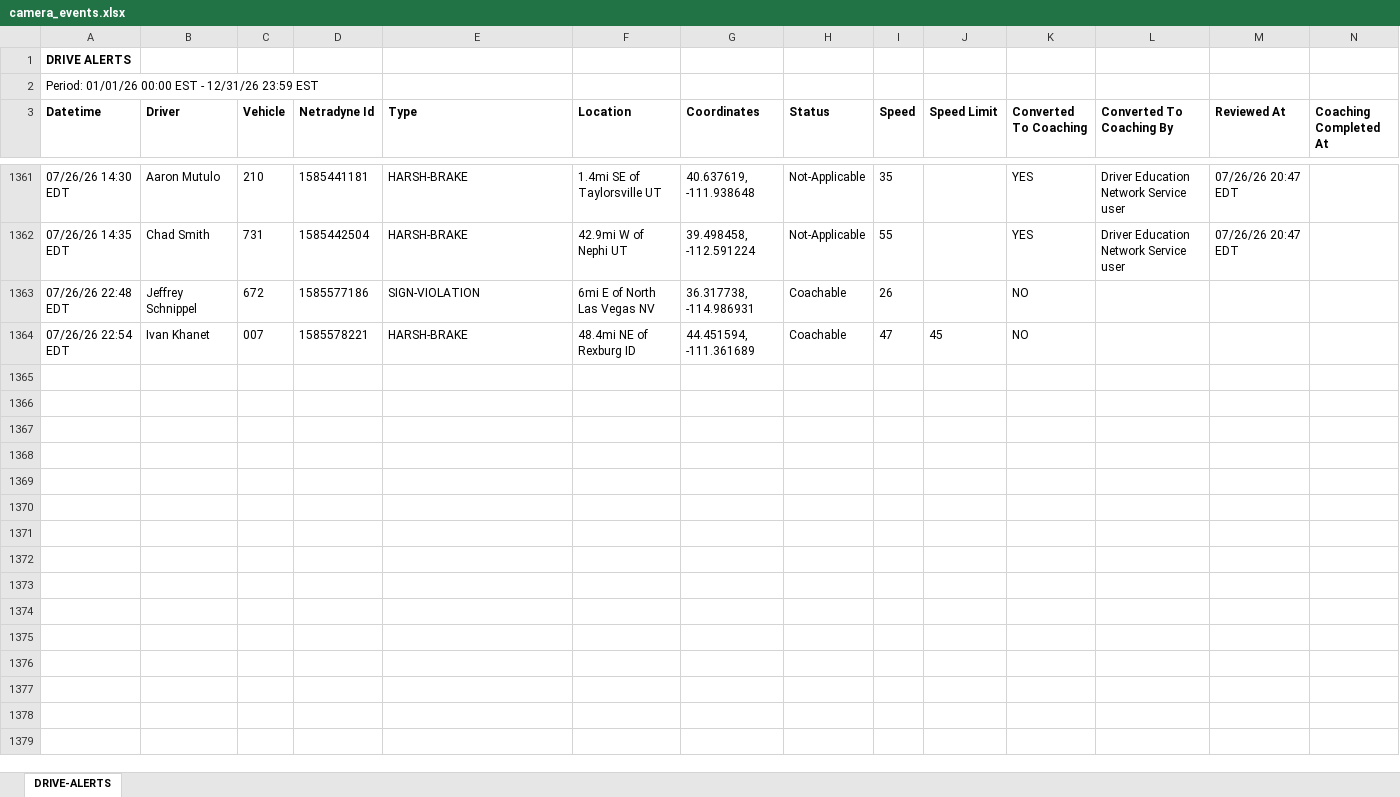
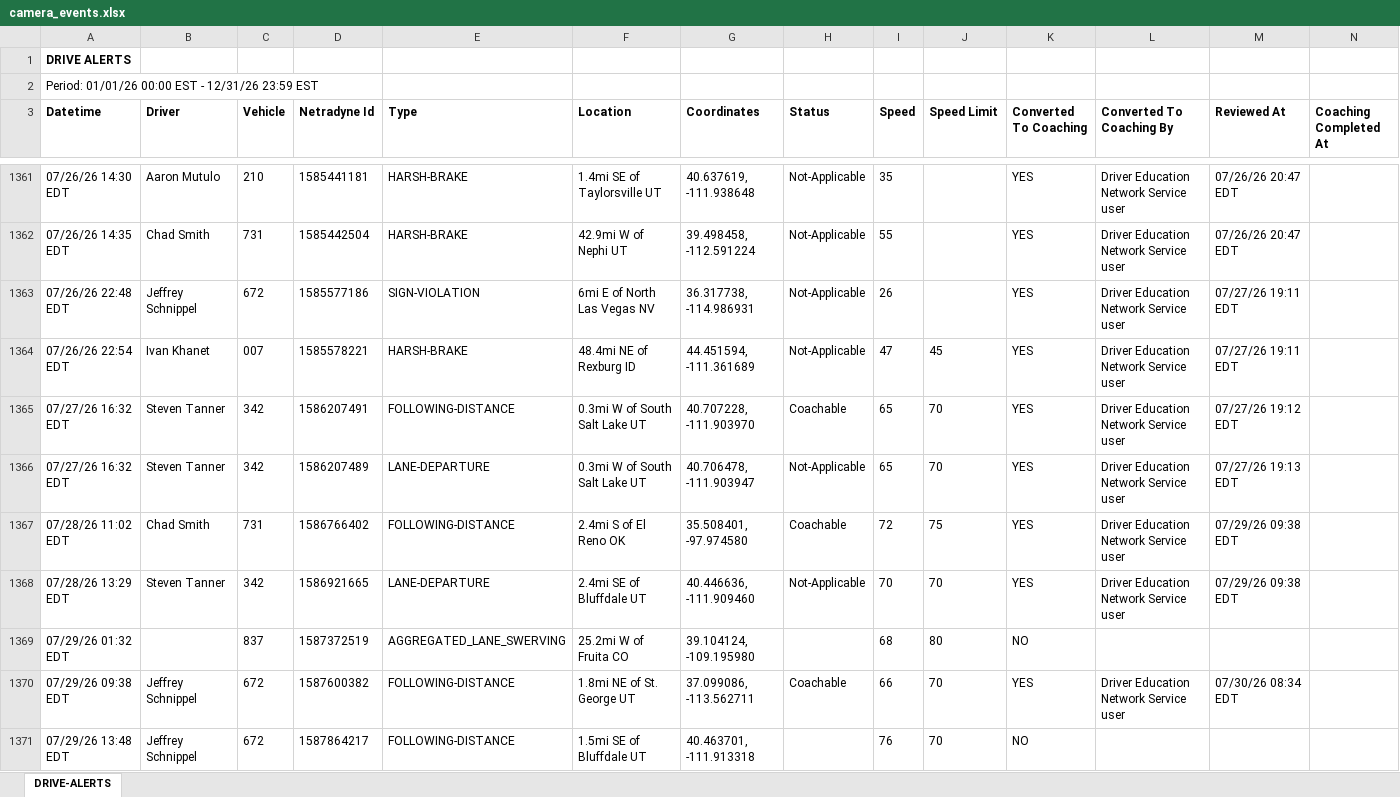
Before and after one commit to jmullins-DEN/PCS-Trucking, an Excel workbook: camera_events.xlsx, sheet DRIVE-ALERTS, drawn as a sheet; only a part is shown, gaps mark what is left out; values as stored, in another font and other column widths than the file's, no borders; the diff covers the shown part only; the diff names each change by its address in the sheet, - before the commit and + after, or states it on an @@ line.

Commit message:
Weekly data update: camera_events.xlsx

```diff
--- a/camera_events.xlsx (sheet DRIVE-ALERTS)
+++ b/camera_events.xlsx (sheet DRIVE-ALERTS)
-H1363:H1364 (Status): Coachable
+H1363:H1364 (Status): Not-Applicable
-K1363:K1364 (Converted To Coaching): NO
+K1363:K1364 (Converted To Coaching): YES
-L1363:L1364 (Converted To Coaching By): (empty)
+L1363:L1364 (Converted To Coaching By): Driver Education Network Service user
-M1363:M1364 (Reviewed At): (empty)
+M1363:M1364 (Reviewed At): 07/27/26 19:11 EDT
+row 1365: 07/27/26 16:32 EDT | Steven Tanner | 342 | 1586207491 | FOLLOWING-DISTANCE | 0.3mi W of South Salt Lake UT | 40.707228, -111.903970 | Coachable | 65 | 70 | YES | Driver Education Network Service user | 07/27/26 19:12 EDT
+row 1366: 07/27/26 16:32 EDT | Steven Tanner | 342 | 1586207489 | LANE-DEPARTURE | 0.3mi W of South Salt Lake UT | 40.706478, -111.903947 | Not-Applicable | 65 | 70 | YES | Driver Education Network Service user | 07/27/26 19:13 EDT
+row 1367: 07/28/26 11:02 EDT | Chad Smith | 731 | 1586766402 | FOLLOWING-DISTANCE | 2.4mi S of El Reno OK | 35.508401, -97.974580 | Coachable | 72 | 75 | YES | Driver Education Network Service user | 07/29/26 09:38 EDT
+row 1368: 07/28/26 13:29 EDT | Steven Tanner | 342 | 1586921665 | LANE-DEPARTURE | 2.4mi SE of Bluffdale UT | 40.446636, -111.909460 | Not-Applicable | 70 | 70 | YES | Driver Education Network Service user | 07/29/26 09:38 EDT
+row 1369: 07/29/26 01:32 EDT |  | 837 | 1587372519 | AGGREGATED_LANE_SWERVING | 25.2mi W of Fruita CO | 39.104124, -109.195980 |  | 68 | 80 | NO
+row 1370: 07/29/26 09:38 EDT | Jeffrey Schnippel | 672 | 1587600382 | FOLLOWING-DISTANCE | 1.8mi NE of St. George UT | 37.099086, -113.562711 | Coachable | 66 | 70 | YES | Driver Education Network Service user | 07/30/26 08:34 EDT
+row 1371: 07/29/26 13:48 EDT | Jeffrey Schnippel | 672 | 1587864217 | FOLLOWING-DISTANCE | 1.5mi SE of Bluffdale UT | 40.463701, -111.913318 |  | 76 | 70 | NO
```
Also changed, not shown: 22 added rows elsewhere in this sheet.
